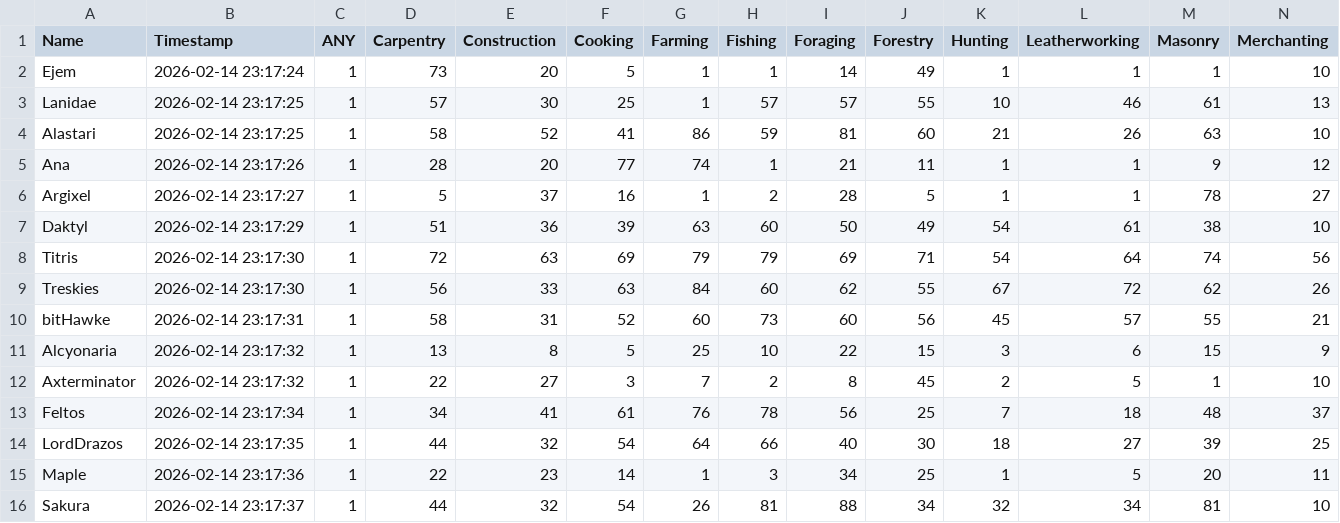
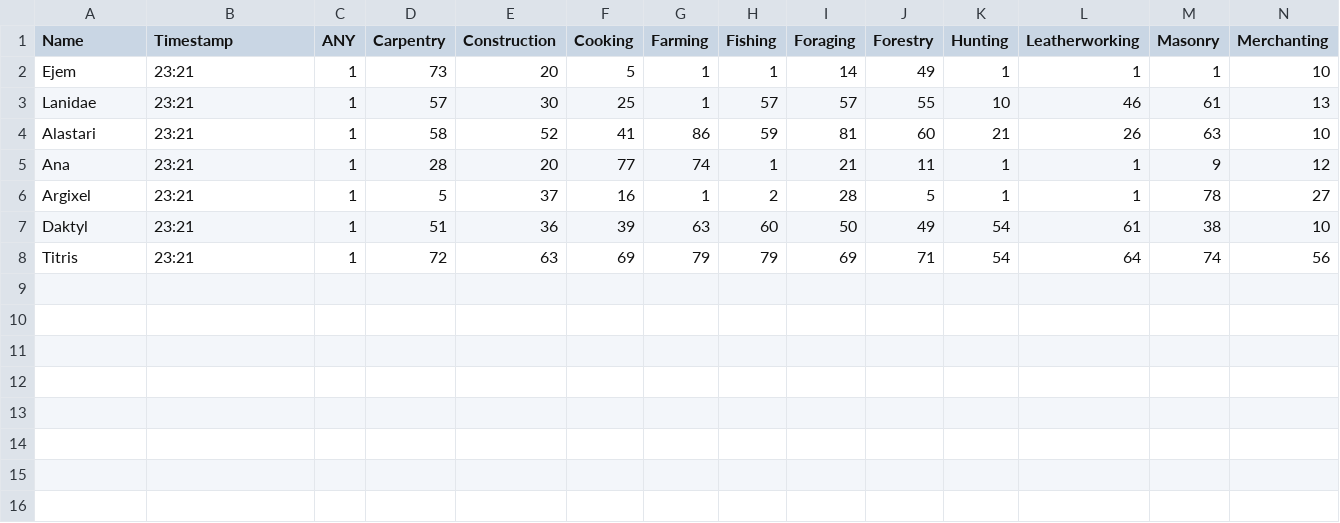
Before and after one commit to Ejem0724/Ejem0724.github.io, a CSV file: legion_live_stats.csv, drawn as a sheet; only a part is shown; rows hold the shown columns only; the diff names each change by its address in the sheet, - before the commit and + after, or states it on an @@ line.

```diff
--- a/legion_live_stats.csv
+++ b/legion_live_stats.csv
-B2 (Timestamp): 2026-02-14 23:17:24
+B2 (Timestamp): 23:21
-B3:B4 (Timestamp): 2026-02-14 23:17:25
+B3:B4 (Timestamp): 23:21
-B5 (Timestamp): 2026-02-14 23:17:26
+B5 (Timestamp): 23:21
-B6 (Timestamp): 2026-02-14 23:17:27
+B6 (Timestamp): 23:21
-B7 (Timestamp): 2026-02-14 23:17:29
+B7 (Timestamp): 23:21
-B8 (Timestamp): 2026-02-14 23:17:30
+B8 (Timestamp): 23:21
-row 9: Treskies | 2026-02-14 23:17:30 | 1 | 56 | 33 | 63 | 84 | 60 | 62 | 55 | 67 | 72 | 62 | 26
-row 10: bitHawke | 2026-02-14 23:17:31 | 1 | 58 | 31 | 52 | 60 | 73 | 60 | 56 | 45 | 57 | 55 | 21
-row 11: Alcyonaria | 2026-02-14 23:17:32 | 1 | 13 | 8 | 5 | 25 | 10 | 22 | 15 | 3 | 6 | 15 | 9
-row 12: Axterminator | 2026-02-14 23:17:32 | 1 | 22 | 27 | 3 | 7 | 2 | 8 | 45 | 2 | 5 | 1 | 10
-row 13: Feltos | 2026-02-14 23:17:34 | 1 | 34 | 41 | 61 | 76 | 78 | 56 | 25 | 7 | 18 | 48 | 37
-row 14: LordDrazos | 2026-02-14 23:17:35 | 1 | 44 | 32 | 54 | 64 | 66 | 40 | 30 | 18 | 27 | 39 | 25
-row 15: Maple | 2026-02-14 23:17:36 | 1 | 22 | 23 | 14 | 1 | 3 | 34 | 25 | 1 | 5 | 20 | 11
-row 16: Sakura | 2026-02-14 23:17:37 | 1 | 44 | 32 | 54 | 26 | 81 | 88 | 34 | 32 | 34 | 81 | 10
```
Also changed, not shown: 1 other file.
